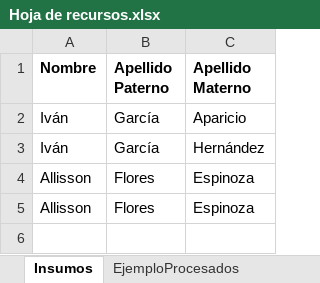
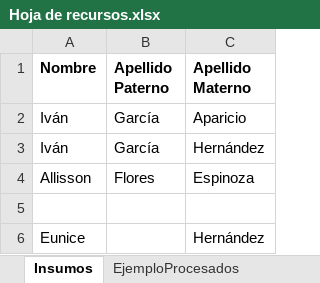
Before and after one commit to JoseLuis-Ponce/Generacion-Correo-Equipo-4, an Excel workbook: Data/Hoja de recursos.xlsx, sheet Insumos, drawn as a sheet; values as stored, in another font and other column widths than the file's, no borders; the diff names each change by its address in the sheet, - before the commit and + after, or states it on an @@ line.

```diff
--- a/Data/Hoja de recursos.xlsx (sheet Insumos)
+++ b/Data/Hoja de recursos.xlsx (sheet Insumos)
-row 5: Allisson | Flores | Espinoza
+row 5: (empty)
+row 6: Eunice |  | Hernández
```
Also changed, not shown: 2 other files.
